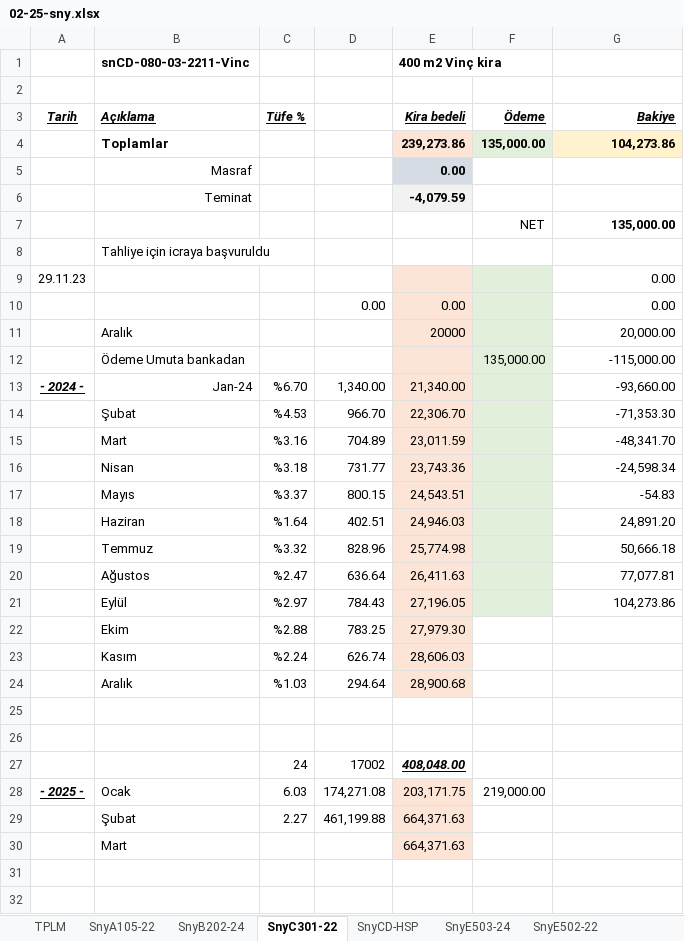
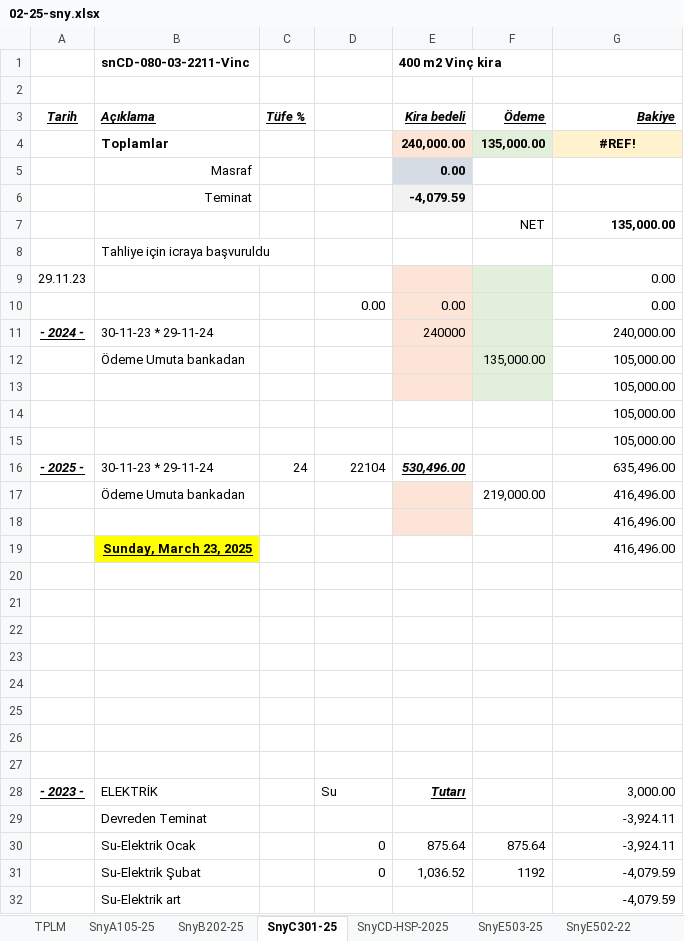
Before and after one commit to roboturx/tdy, an Excel workbook: 02-25-sny.xlsx, sheet SnyC301-25, drawn as a sheet; only a part is shown; the shorter side is filled out with more unchanged rows; values as stored, in another font and other column widths than the file's, no borders; removed rows and columns are numbered as before the commit, all else as after; the diff covers the shown part only; the diff names each change by its address in the sheet, - before the commit and + after, or states it on an @@ line.

```diff
--- a/02-25-sny.xlsx (sheet SnyC301-25)
+++ b/02-25-sny.xlsx (sheet SnyC301-25)
-sheet tab: SnyA105-22
+sheet tab: SnyA105-25
-sheet tab: SnyB202-24
+sheet tab: SnyB202-25
-sheet tab: SnyC301-22
+sheet tab: SnyC301-25
-sheet tab: SnyCD-HSP
+sheet tab: SnyCD-HSP-2025
-sheet tab: SnyE503-24
+sheet tab: SnyE503-25
-E4 (400 m2 Vinç kira): 239,273.86
+E4 (400 m2 Vinç kira): 240,000.00
-G4: 104,273.86
+G4: #REF!
-G4 alignment: right
+G4 alignment: center
-row 11:  | Aralık |  |  | 20000 |  | 20,000.00
+row 11: - 2024 - | 30-11-23 * 29-11-24 |  |  | 240000 |  | 240,000.00
-G12: -115,000.00
+G12: 105,000.00
-row 13: - 2024 - | Jan-24 | %6.70 | 1,340.00 | 21,340.00 |  | -93,660.00
-row 14:  | Şubat | %4.53 | 966.70 | 22,306.70 |  | -71,353.30
-row 15:  | Mart | %3.16 | 704.89 | 23,011.59 |  | -48,341.70
-row 16:  | Nisan | %3.18 | 731.77 | 23,743.36 |  | -24,598.34
-row 17:  | Mayıs | %3.37 | 800.15 | 24,543.51 |  | -54.83
-row 18:  | Haziran | %1.64 | 402.51 | 24,946.03 |  | 24,891.20
-row 19:  | Temmuz | %3.32 | 828.96 | 25,774.98 |  | 50,666.18
-row 20:  | Ağustos | %2.47 | 636.64 | 26,411.63 |  | 77,077.81
-row 21:  | Eylül | %2.97 | 784.43 | 27,196.05 |  | 104,273.86
-row 22:  | Ekim | %2.88 | 783.25 | 27,979.30
-row 23:  | Kasım | %2.24 | 626.74 | 28,606.03
-row 24:  | Aralık | %1.03 | 294.64 | 28,900.68
-E13 fill: none
+E13 fill: #FCE4D6
-F13 fill: none
+F13 fill: #E2EFDA
-G13:G14: (empty)
+G13:G14: 105,000.00
-row 27:  |  | 24 | 17002 | 408,048.00
-row 28: - 2025 - | Ocak | 6.03 | 174,271.08 | 203,171.75 | 219,000.00
-row 29:  | Şubat | 2.27 | 461,199.88 | 664,371.63
-row 30:  | Mart |  |  | 664,371.63
-G15: (empty)
+G15: 105,000.00
+row 16: - 2025 - | 30-11-23 * 29-11-24 | 24 | 22104 | 530,496.00 |  | 635,496.00
+row 17:  | Ödeme Umuta bankadan |  |  |  | 219,000.00 | 416,496.00
+row 18:  |  |  |  |  |  | 416,496.00
+row 19:  | Sunday, March 23, 2025 |  |  |  |  | 416,496.00
```
Also changed, not shown: 3 added rows and 1 edited cell elsewhere in this sheet, sheet snyF-HSP (2025), sheet SnyE503-25, sheet SnyB202-25, sheet SnyG702-22, sheet NAZAN_25, sheet SnyA105-25, 2 more sheets, formulas that keep their value, 01-25-dgs.xlsx, 04-25-Gnlkson.xlsx, 2 other files.
